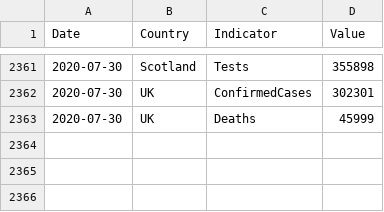
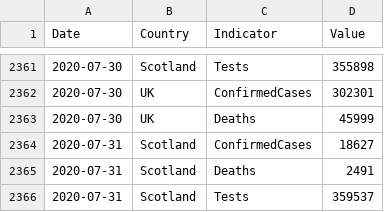
Before and after one commit to geeogi/covid-19-uk-data, a CSV file: data/covid-19-indicators-uk.csv, drawn as a sheet; only a part is shown, gaps mark what is left out; the diff names each change by its address in the sheet, - before the commit and + after, or states it on an @@ line.

```diff
--- a/data/covid-19-indicators-uk.csv
+++ b/data/covid-19-indicators-uk.csv
+row 2364: 2020-07-31 | Scotland | ConfirmedCases | 18627
+row 2365: 2020-07-31 | Scotland | Deaths | 2491
+row 2366: 2020-07-31 | Scotland | Tests | 359537
```
Also changed, not shown: data/covid-19-totals-scotland.csv, 2 other files.
